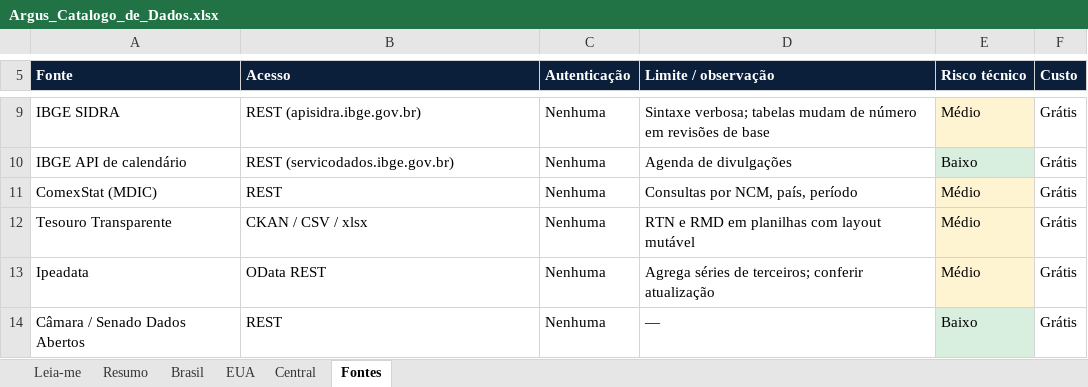
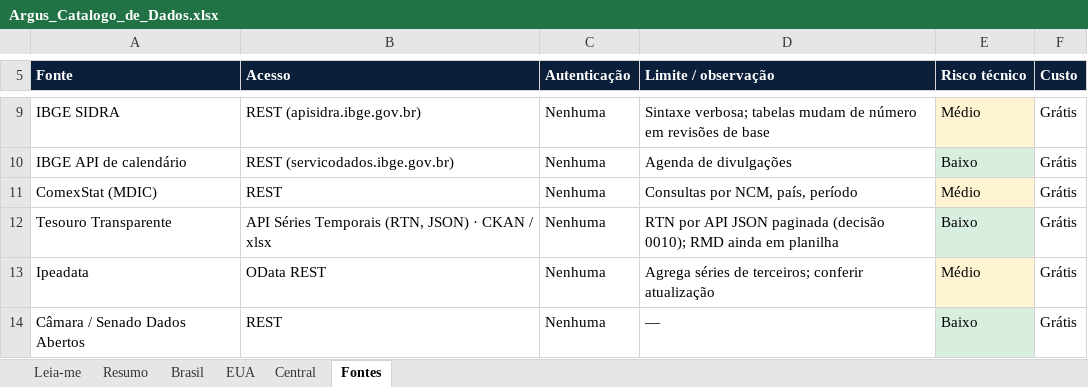
Before and after one commit to dudu-rssf/argus, an Excel workbook: docs/catalogo/Argus_Catalogo_de_Dados.xlsx, sheet Fontes, drawn as a sheet; only a part is shown, gaps mark what is left out; values as stored, in another font and other column widths than the file's, no borders; the diff names each change by its address in the sheet, - before the commit and + after, or states it on an @@ line.

```diff
--- a/docs/catalogo/Argus_Catalogo_de_Dados.xlsx (sheet Fontes)
+++ b/docs/catalogo/Argus_Catalogo_de_Dados.xlsx (sheet Fontes)
-B12 (Acesso): CKAN / CSV / xlsx
+B12 (Acesso): API Séries Temporais (RTN, JSON) · CKAN / xlsx
-D12 (Limite / observação): RTN e RMD em planilhas com layout mutável
+D12 (Limite / observação): RTN por API JSON paginada (decisão 0010); RMD ainda em planilha
-E12 (Risco técnico): Médio
+E12 (Risco técnico): Baixo
-E12 fill: #FFF4D1
+E12 fill: #D8EFDF
```
Also changed, not shown: sheet Brasil, 4 other files.
